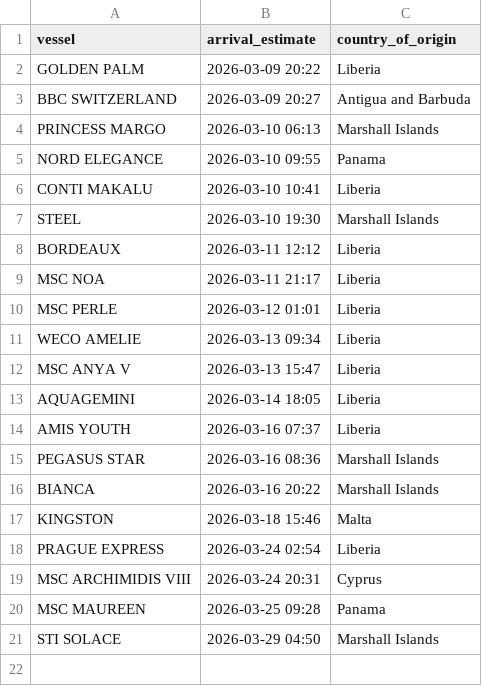
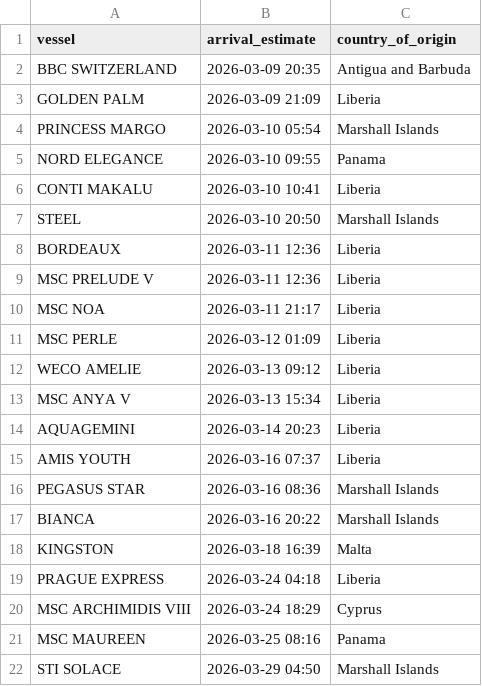
Before and after one commit to natalierjonas/FOC_NYC, a CSV file: filtered_ships.csv, drawn as a sheet.

```diff
--- a/filtered_ships.csv
+++ b/filtered_ships.csv
@@ -1,14 +1,15 @@
 vessel,arrival_estimate,country_of_origin
-GOLDEN PALM,2026-03-09 20:22,Liberia
-BBC SWITZERLAND,2026-03-09 20:27,Antigua and Barbuda
-PRINCESS MARGO,2026-03-10 06:13,Marshall Islands
+BBC SWITZERLAND,2026-03-09 20:35,Antigua and Barbuda
+GOLDEN PALM,2026-03-09 21:09,Liberia
+PRINCESS MARGO,2026-03-10 05:54,Marshall Islands
 NORD ELEGANCE,2026-03-10 09:55,Panama
 CONTI MAKALU,2026-03-10 10:41,Liberia
-STEEL,2026-03-10 19:30,Marshall Islands
-BORDEAUX,2026-03-11 12:12,Liberia
+STEEL,2026-03-10 20:50,Marshall Islands
+BORDEAUX,2026-03-11 12:36,Liberia
+MSC PRELUDE V,2026-03-11 12:36,Liberia
 MSC NOA,2026-03-11 21:17,Liberia
-MSC PERLE,2026-03-12 01:01,Liberia
-WECO AMELIE,2026-03-13 09:34,Liberia
-MSC ANYA V,2026-03-13 15:47,Liberia
-AQUAGEMINI,2026-03-14 18:05,Liberia
+MSC PERLE,2026-03-12 01:09,Liberia
+WECO AMELIE,2026-03-13 09:12,Liberia
+MSC ANYA V,2026-03-13 15:34,Liberia
+AQUAGEMINI,2026-03-14 20:23,Liberia
 AMIS YOUTH,2026-03-16 07:37,Liberia
@@ -16,6 +17,6 @@ PEGASUS STAR,2026-03-16 08:36,Marshall Islands
 BIANCA,2026-03-16 20:22,Marshall Islands
-KINGSTON,2026-03-18 15:46,Malta
-PRAGUE EXPRESS,2026-03-24 02:54,Liberia
-MSC ARCHIMIDIS VIII,2026-03-24 20:31,Cyprus
-MSC MAUREEN,2026-03-25 09:28,Panama
+KINGSTON,2026-03-18 16:39,Malta
+PRAGUE EXPRESS,2026-03-24 04:18,Liberia
+MSC ARCHIMIDIS VIII,2026-03-24 18:29,Cyprus
+MSC MAUREEN,2026-03-25 08:16,Panama
 STI SOLACE,2026-03-29 04:50,Marshall Islands
```
Also changed, not shown: ships_estimates_fixed.csv.
